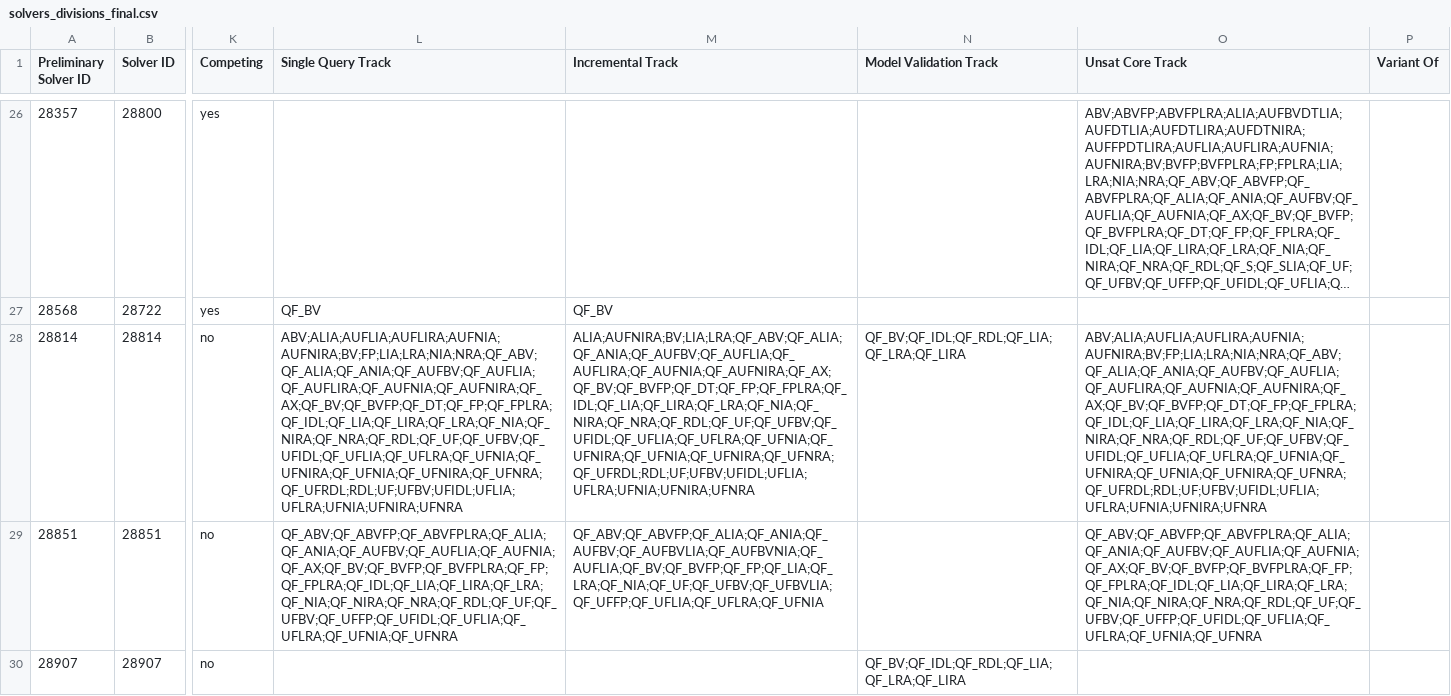
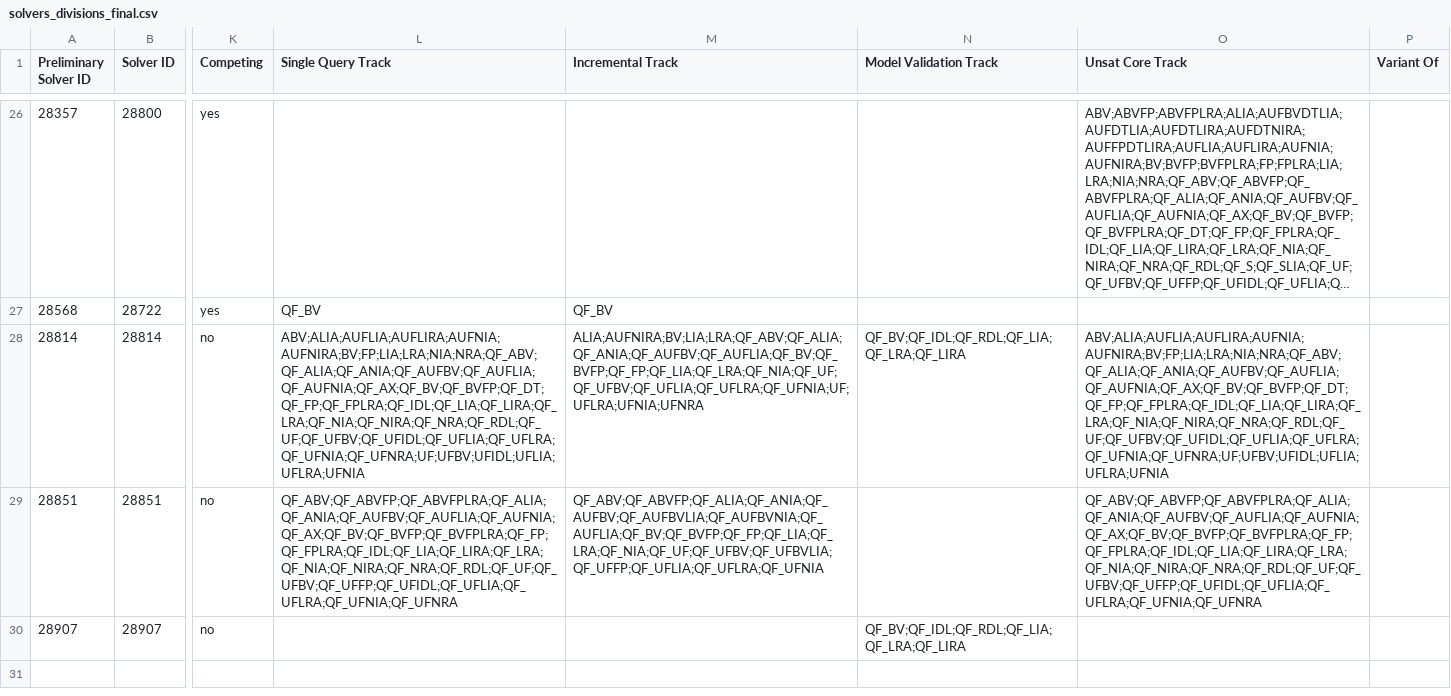
Before and after one commit to SMT-COMP/smt-comp, a CSV file: 2020/registration/solvers_divisions_final.csv, drawn as a sheet; only a part is shown, gaps mark what is left out; long unchanged cells end in …; the diff names each change by its address in the sheet, - before the commit and + after, or states it on an @@ line.

Commit message:
Remove non-existing divisions for z3

```diff
--- a/2020/registration/solvers_divisions_final.csv
+++ b/2020/registration/solvers_divisions_final.csv
-L28 (Single Query Track): ABV;ALIA;AUFLIA;AUFLIRA;AUFNIA;AUFNIRA;BV;FP;LIA;LRA;NIA;NRA;QF_ABV;QF_ALIA;QF_ANIA;QF_AUFBV;QF_AUFLIA;QF_AUFLIRA;QF_AUFNIA;QF_AUFNIRA;QF_AX;QF_BV;QF_BVFP;QF_DT;QF_FP;QF_FPLRA;QF_IDL;QF_LIA;QF_LIRA;QF_LRA;QF_NIA;QF_NIRA;QF_NRA;QF_RDL;QF_UF;QF_UFBV;QF_UFIDL;QF_UFLIA;QF_UFLRA;QF_UFNIA;QF_UFNIRA;QF_UFNIA;QF_UFNIRA;QF_UFNRA;QF_UFRDL;RDL;UF;UFBV;UFIDL;UFLIA;UFLRA;UFNIA;UFNIRA;UFNRA
+L28 (Single Query Track): ABV;ALIA;AUFLIA;AUFLIRA;AUFNIA;AUFNIRA;BV;FP;LIA;LRA;NIA;NRA;QF_ABV;QF_ALIA;QF_ANIA;QF_AUFBV;QF_AUFLIA;QF_AUFNIA;QF_AX;QF_BV;QF_BVFP;QF_DT;QF_FP;QF_FPLRA;QF_IDL;QF_LIA;QF_LIRA;QF_LRA;QF_NIA;QF_NIRA;QF_NRA;QF_RDL;QF_UF;QF_UFBV;QF_UFIDL;QF_UFLIA;QF_UFLRA;QF_UFNIA;QF_UFNRA;UF;UFBV;UFIDL;UFLIA;UFLRA;UFNIA
-M28 (Incremental Track): ALIA;AUFNIRA;BV;LIA;LRA;QF_ABV;QF_ALIA;QF_ANIA;QF_AUFBV;QF_AUFLIA;QF_AUFLIRA;QF_AUFNIA;QF_AUFNIRA;QF_AX;QF_BV;QF_BVFP;QF_DT;QF_FP;QF_FPLRA;QF_IDL;QF_LIA;QF_LIRA;QF_LRA;QF_NIA;QF_NIRA;QF_NRA;QF_RDL;QF_UF;QF_UFBV;QF_UFIDL;QF_UFLIA;QF_UFLRA;QF_UFNIA;QF_UFNIRA;QF_UFNIA;QF_UFNIRA;QF_UFNRA;QF_UFRDL;RDL;UF;UFBV;UFIDL;UFLIA;UFLRA;UFNIA;UFNIRA;UFNRA
+M28 (Incremental Track): ALIA;AUFNIRA;BV;LIA;LRA;QF_ABV;QF_ALIA;QF_ANIA;QF_AUFBV;QF_AUFLIA;QF_BV;QF_BVFP;QF_FP;QF_LIA;QF_LRA;QF_NIA;QF_UF;QF_UFBV;QF_UFLIA;QF_UFLRA;QF_UFNIA;UF;UFLRA;UFNIA;UFNRA
-O28 (Unsat Core Track): ABV;ALIA;AUFLIA;AUFLIRA;AUFNIA;AUFNIRA;BV;FP;LIA;LRA;NIA;NRA;QF_ABV;QF_ALIA;QF_ANIA;QF_AUFBV;QF_AUFLIA;QF_AUFLIRA;QF_AUFNIA;QF_AUFNIRA;QF_AX;QF_BV;QF_BVFP;QF_DT;QF_FP;QF_FPLRA;QF_IDL;QF_LIA;QF_LIRA;QF_LRA;QF_NIA;QF_NIRA;QF_NRA;QF_RDL;QF_UF;QF_UFBV;QF_UFIDL;QF_UFLIA;QF_UFLRA;QF_UFNIA;QF_UFNIRA;QF_UFNIA;QF_UFNIRA;QF_UFNRA;QF_UFRDL;RDL;UF;UFBV;UFIDL;UFLIA;UFLRA;UFNIA;UFNIRA;UFNRA
+O28 (Unsat Core Track): ABV;ALIA;AUFLIA;AUFLIRA;AUFNIA;AUFNIRA;BV;FP;LIA;LRA;NIA;NRA;QF_ABV;QF_ALIA;QF_ANIA;QF_AUFBV;QF_AUFLIA;QF_AUFNIA;QF_AX;QF_BV;QF_BVFP;QF_DT;QF_FP;QF_FPLRA;QF_IDL;QF_LIA;QF_LIRA;QF_LRA;QF_NIA;QF_NIRA;QF_NRA;QF_RDL;QF_UF;QF_UFBV;QF_UFIDL;QF_UFLIA;QF_UFLRA;QF_UFNIA;QF_UFNRA;UF;UFBV;UFIDL;UFLIA;UFLRA;UFNIA
```
